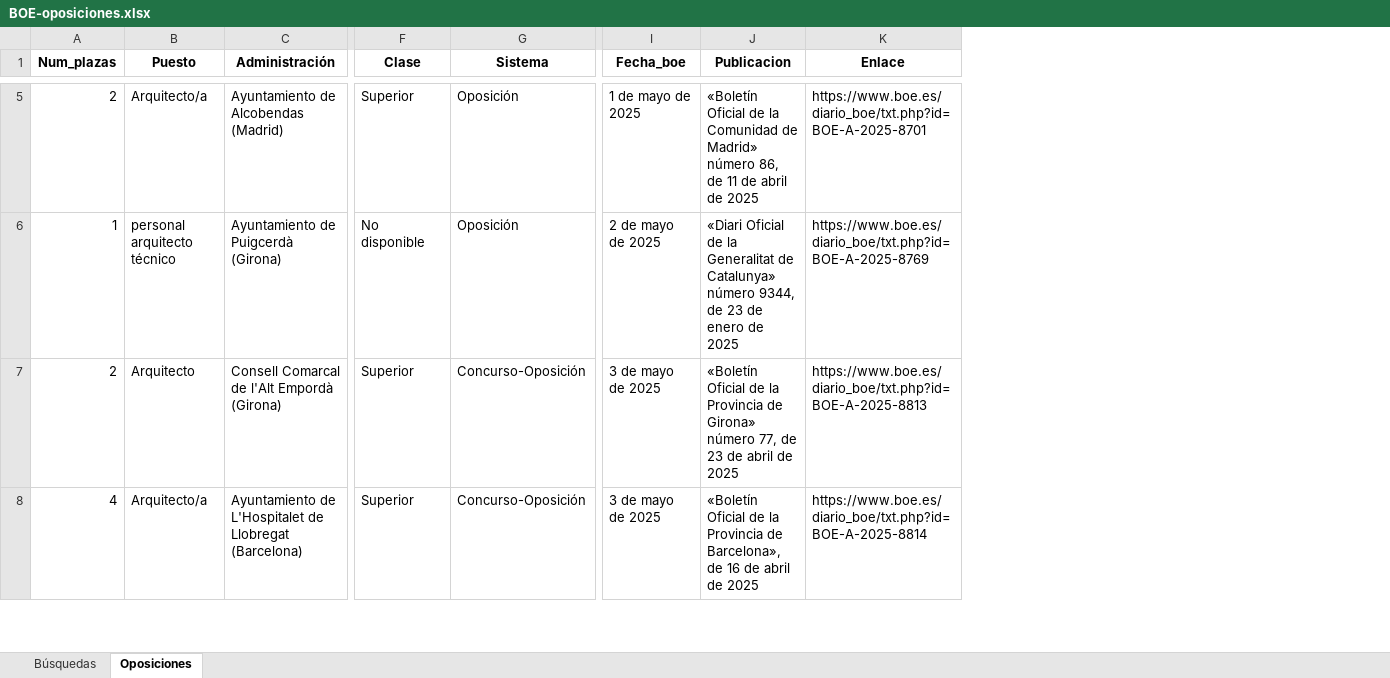
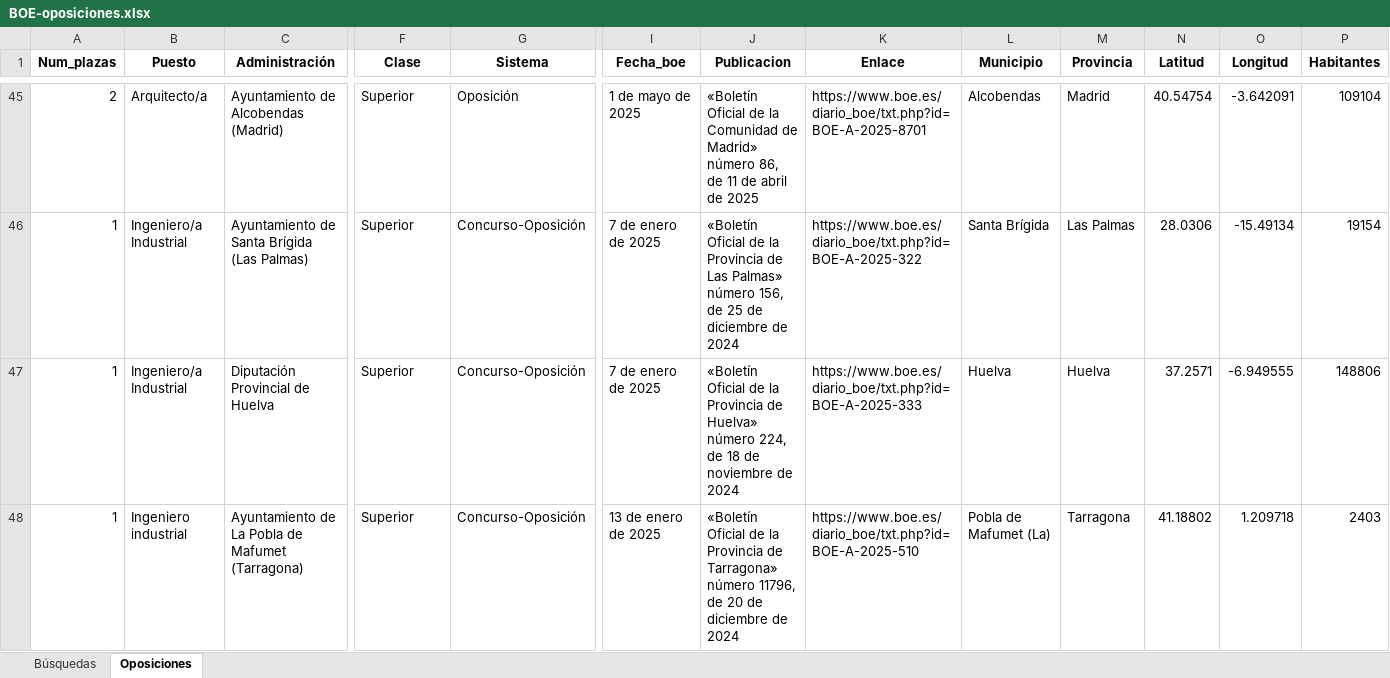
Before and after one commit to sesaba23/ope-boe-scraping, an Excel workbook: BOE-oposiciones.xlsx, sheet Oposiciones, drawn as a sheet; only a part is shown, gaps mark what is left out; values as stored, in another font and other column widths than the file's, no borders; addresses are those after the commit; the diff covers the shown part only; the diff names each change by its address in the sheet, - before the commit and + after, or states it on an @@ line.

Commit message:
Función mapas con csv municipios; control de errores en consultas a direeciones web; mejora test

```diff
--- a/BOE-oposiciones.xlsx (sheet Oposiciones)
+++ b/BOE-oposiciones.xlsx (sheet Oposiciones)
+column L (Municipio), rows 45-48: Alcobendas | Santa Brígida | Huelva | Pobla de Mafumet (La)
+column M (Provincia), rows 45-48: Madrid | Las Palmas | Huelva | Tarragona
+column N (Latitud), rows 45-48: 40.54754 | 28.0306 | 37.2571 | 41.18802
+column O (Longitud), rows 45-48: -3.642091 | -15.49134 | -6.949555 | 1.209718
+column P (Habitantes), rows 45-48: 109104 | 19154 | 148806 | 2403
-B46 (Puesto): personal arquitecto técnico
+B46 (Puesto): Ingeniero/a Industrial
-C46 (Administración): Ayuntamiento de Puigcerdà (Girona)
+C46 (Administración): Ayuntamiento de Santa Brígida (Las Palmas)
-F46 (Clase): No disponible
+F46 (Clase): Superior
-G46 (Sistema): Oposición
+G46 (Sistema): Concurso-Oposición
-I46 (Fecha_boe): 2 de mayo de 2025
+I46 (Fecha_boe): 7 de enero de 2025
-J46 (Publicacion): «Diari Oficial de la Generalitat de Catalunya» número 9344, de 23 de enero de 2025
+J46 (Publicacion): «Boletín Oficial de la Provincia de Las Palmas» número 156, de 25 de diciembre de 2024
-K46 (Enlace): https://www.boe.es/diario_boe/txt.php?id=BOE-A-2025-8769
+K46 (Enlace): https://www.boe.es/diario_boe/txt.php?id=BOE-A-2025-322
-A47 (Num_plazas): 2
+A47 (Num_plazas): 1
-B47 (Puesto): Arquitecto
+B47 (Puesto): Ingeniero/a Industrial
-C47 (Administración): Consell Comarcal de l'Alt Empordà (Girona)
+C47 (Administración): Diputación Provincial de Huelva
-I47 (Fecha_boe): 3 de mayo de 2025
+I47 (Fecha_boe): 7 de enero de 2025
-J47 (Publicacion): …Provincia de Girona» número 77, de 23 de abril de 2025
+J47 (Publicacion): …Provincia de Huelva» número 224, de 18 de noviembre de 2024
-K47 (Enlace): https://www.boe.es/diario_boe/txt.php?id=BOE-A-2025-8813
+K47 (Enlace): https://www.boe.es/diario_boe/txt.php?id=BOE-A-2025-333
-A48 (Num_plazas): 4
+A48 (Num_plazas): 1
-B48 (Puesto): Arquitecto/a
+B48 (Puesto): Ingeniero industrial
-C48 (Administración): Ayuntamiento de L'Hospitalet de Llobregat (Barcelona)
+C48 (Administración): Ayuntamiento de La Pobla de Mafumet (Tarragona)
-I48 (Fecha_boe): 3 de mayo de 2025
+I48 (Fecha_boe): 13 de enero de 2025
-J48 (Publicacion): …Provincia de Barcelona», de 16 de abril de 2025
+J48 (Publicacion): …Provincia de Tarragona» número 11796, de 20 de diciembre de 2024
-K48 (Enlace): https://www.boe.es/diario_boe/txt.php?id=BOE-A-2025-8814
+K48 (Enlace): https://www.boe.es/diario_boe/txt.php?id=BOE-A-2025-510
```
Also changed, not shown: 47 added rows, 19 removed rows and 265 edited cells elsewhere in this sheet, sheet Búsquedas, 8 other files.
